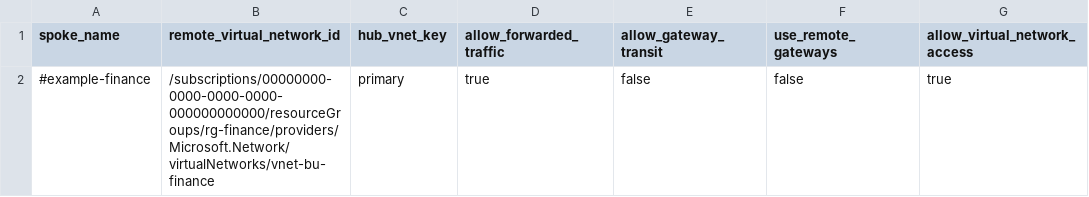
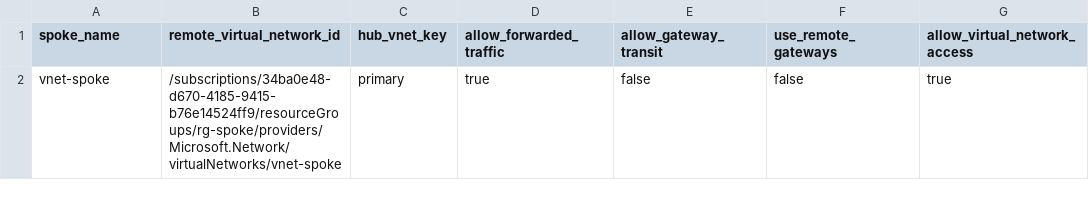
Before and after one commit to corp-techwithwu/corp-platform-connectivity, a CSV file: infraascode/config/spoke_vnets.csv, drawn as a sheet.

Commit message:
fix: add vnet spoke

```diff
--- a/infraascode/config/spoke_vnets.csv
+++ b/infraascode/config/spoke_vnets.csv
@@ -1,2 +1,2 @@
 spoke_name,remote_virtual_network_id,hub_vnet_key,allow_forwarded_traffic,allow_gateway_transit,use_remote_gateways,allow_virtual_network_access
-#example-finance,/subscriptions/00000000-0000-0000-0000-000000000000/resourceGroups/rg-finance/providers/Microsoft.Network/virtualNetworks/vnet-bu-finance,primary,true,false,false,true
+vnet-spoke,/subscriptions/34ba0e48-d670-4185-9415-b76e14524ff9/resourceGroups/rg-spoke/providers/Microsoft.Network/virtualNetworks/vnet-spoke,primary,true,false,false,true
```
